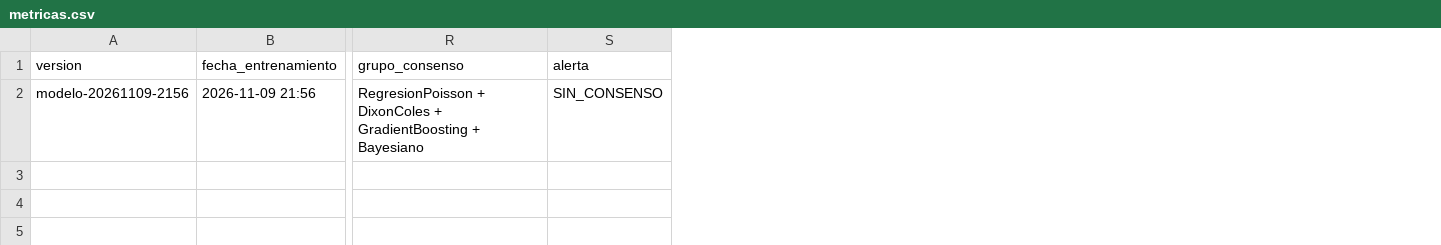
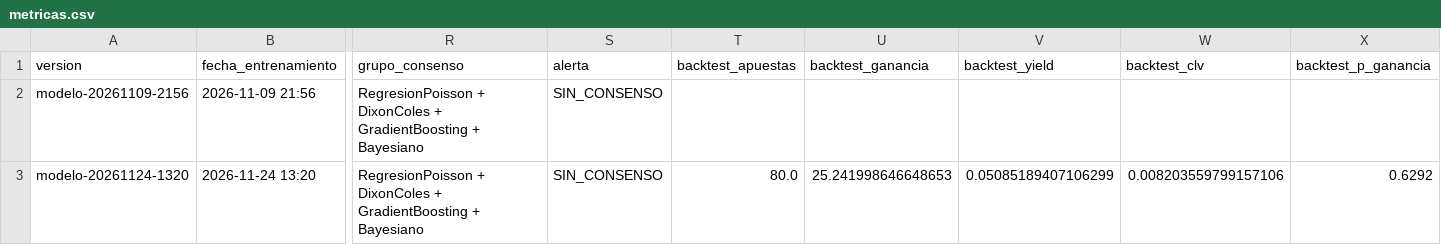
Before and after one commit to LuisBellocs/on-sports-betting, a CSV file: historial/metricas.csv, drawn as a sheet; only a part is shown, gaps mark what is left out; rows hold the shown columns only; the diff names each change by its address in the sheet, - before the commit and + after, or states it on an @@ line.

```diff
--- a/historial/metricas.csv
+++ b/historial/metricas.csv
+column T (backtest_apuestas), empty
+column U (backtest_ganancia), empty
+column V (backtest_yield), empty
+column W (backtest_clv), empty
+column X (backtest_p_ganancia), empty
+row 3: modelo-20261124-1320 | 2026-11-24 13:20 | RegresionPoisson + DixonColes + GradientBoosting + Bayesiano | SIN_CONSENSO | 80.0 | 25.241998646648653 | 0.05085189407106299 | 0.008203559799157106 | 0.6292
```
Also changed, not shown: datos/SP1_2627.csv, historial/aciertos_over25.csv, 5 other files.
